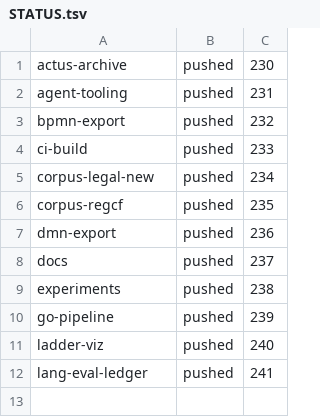
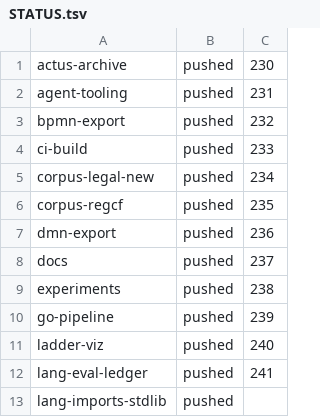
Before and after one commit to legalese/l4-ide, a TSV file: .pr-split/STATUS.tsv, drawn as a sheet; the diff names each change by its address in the sheet, - before the commit and + after, or states it on an @@ line.

```diff
--- a/.pr-split/STATUS.tsv
+++ b/.pr-split/STATUS.tsv
+row 13: lang-imports-stdlib | pushed
```
Also changed, not shown: 1 other file.
